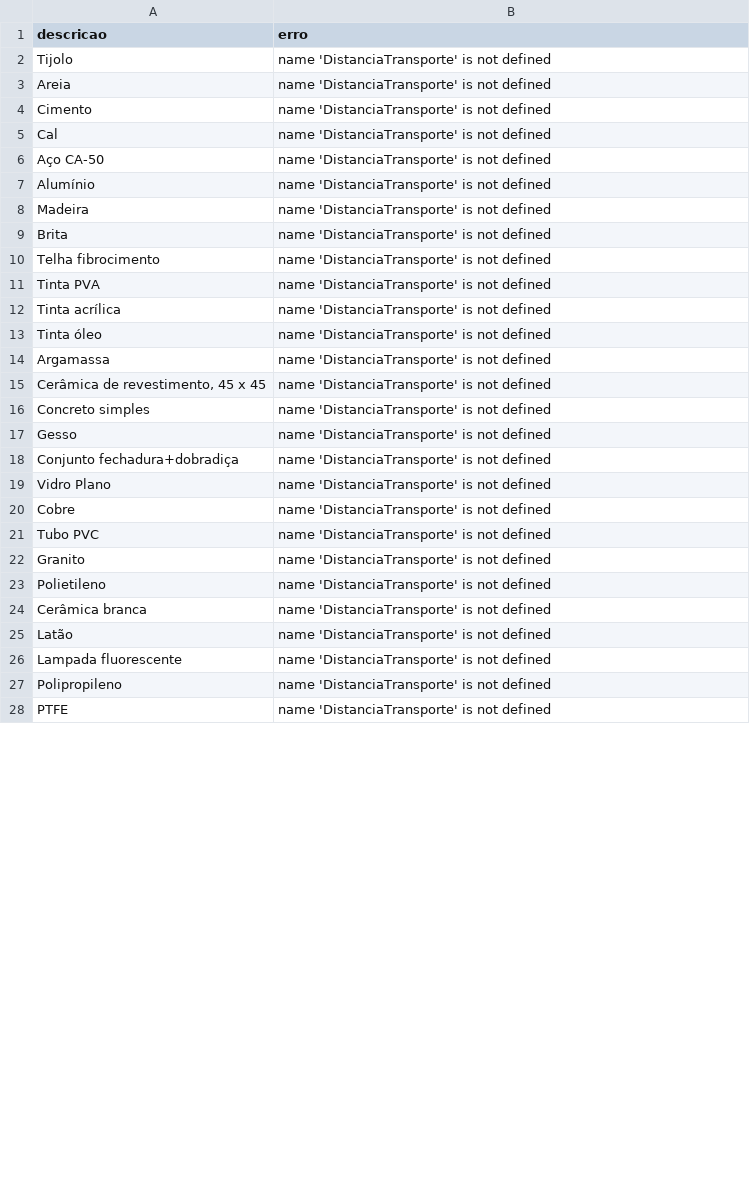
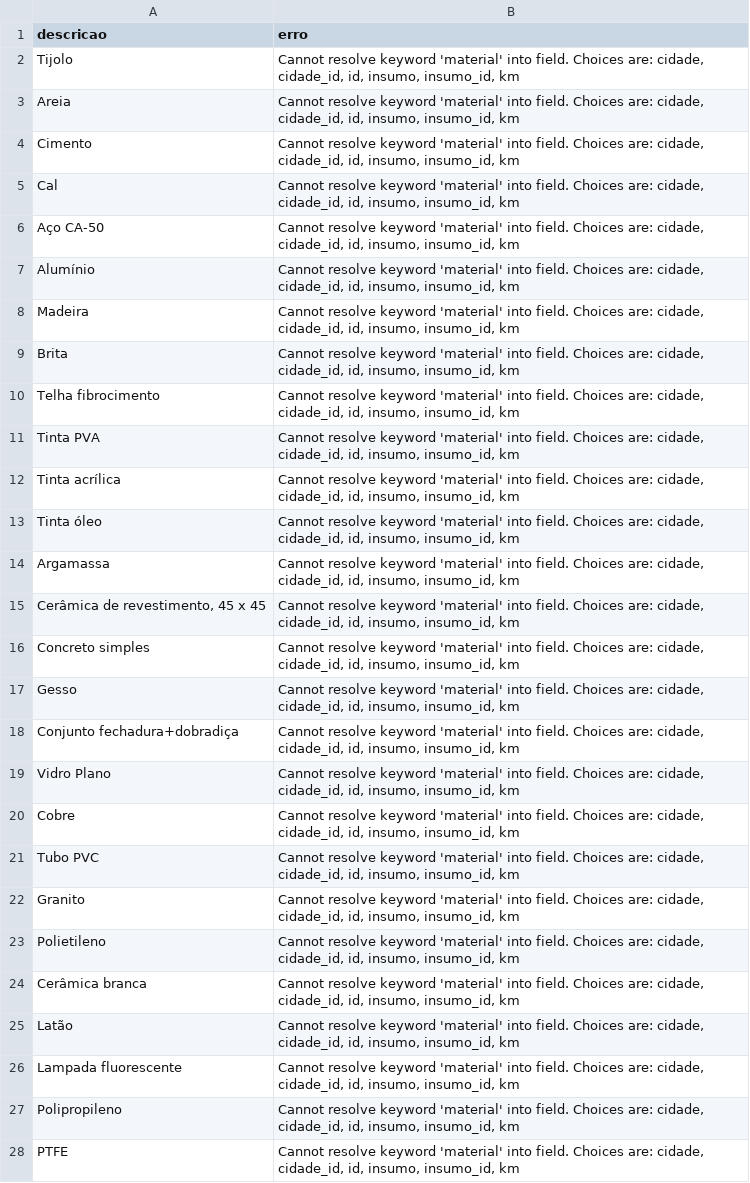
Before and after one commit to agneloobruno/projeto_b4ge, a CSV file: backend/materiais_erro.csv, drawn as a sheet; only a part is shown; the diff covers the shown part only.

Commit message:
Fix error messages in materiais_erro.csv to reflect correct keyword resolution issues

```diff
--- a/backend/materiais_erro.csv
+++ b/backend/materiais_erro.csv
@@ -1,28 +1,28 @@
 descricao,erro
-Tijolo ,name 'DistanciaTransporte' is not defined
-Areia,name 'DistanciaTransporte' is not defined
-Cimento,name 'DistanciaTransporte' is not defined
-Cal,name 'DistanciaTransporte' is not defined
-Aço CA-50,name 'DistanciaTransporte' is not defined
-Alumínio,name 'DistanciaTransporte' is not defined
-Madeira,name 'DistanciaTransporte' is not defined
-Brita,name 'DistanciaTransporte' is not defined
-Telha fibrocimento,name 'DistanciaTransporte' is not defined
-Tinta PVA,name 'DistanciaTransporte' is not defined
-Tinta acrílica,name 'DistanciaTransporte' is not defined
-Tinta óleo,name 'DistanciaTransporte' is not defined
-Argamassa,name 'DistanciaTransporte' is not defined
-"Cerâmica de revestimento, 45 x 45",name 'DistanciaTransporte' is not defined
-Concreto simples,name 'DistanciaTransporte' is not defined
-Gesso,name 'DistanciaTransporte' is not defined
-Conjunto fechadura+dobradiça,name 'DistanciaTransporte' is not defined
-Vidro Plano,name 'DistanciaTransporte' is not defined
-Cobre,name 'DistanciaTransporte' is not defined
-Tubo PVC,name 'DistanciaTransporte' is not defined
-Granito,name 'DistanciaTransporte' is not defined
-Polietileno,name 'DistanciaTransporte' is not defined
-Cerâmica branca,name 'DistanciaTransporte' is not defined
-Latão,name 'DistanciaTransporte' is not defined
-Lampada fluorescente,name 'DistanciaTransporte' is not defined
-Polipropileno,name 'DistanciaTransporte' is not defined
-PTFE,name 'DistanciaTransporte' is not defined
+Tijolo ,"Cannot resolve keyword 'material' into field. Choices are: cidade, cidade_id, id, insumo, insumo_id, km"
+Areia,"Cannot resolve keyword 'material' into field. Choices are: cidade, cidade_id, id, insumo, insumo_id, km"
+Cimento,"Cannot resolve keyword 'material' into field. Choices are: cidade, cidade_id, id, insumo, insumo_id, km"
+Cal,"Cannot resolve keyword 'material' into field. Choices are: cidade, cidade_id, id, insumo, insumo_id, km"
+Aço CA-50,"Cannot resolve keyword 'material' into field. Choices are: cidade, cidade_id, id, insumo, insumo_id, km"
+Alumínio,"Cannot resolve keyword 'material' into field. Choices are: cidade, cidade_id, id, insumo, insumo_id, km"
+Madeira,"Cannot resolve keyword 'material' into field. Choices are: cidade, cidade_id, id, insumo, insumo_id, km"
+Brita,"Cannot resolve keyword 'material' into field. Choices are: cidade, cidade_id, id, insumo, insumo_id, km"
+Telha fibrocimento,"Cannot resolve keyword 'material' into field. Choices are: cidade, cidade_id, id, insumo, insumo_id, km"
+Tinta PVA,"Cannot resolve keyword 'material' into field. Choices are: cidade, cidade_id, id, insumo, insumo_id, km"
+Tinta acrílica,"Cannot resolve keyword 'material' into field. Choices are: cidade, cidade_id, id, insumo, insumo_id, km"
+Tinta óleo,"Cannot resolve keyword 'material' into field. Choices are: cidade, cidade_id, id, insumo, insumo_id, km"
+Argamassa,"Cannot resolve keyword 'material' into field. Choices are: cidade, cidade_id, id, insumo, insumo_id, km"
+"Cerâmica de revestimento, 45 x 45","Cannot resolve keyword 'material' into field. Choices are: cidade, cidade_id, id, insumo, insumo_id, km"
+Concreto simples,"Cannot resolve keyword 'material' into field. Choices are: cidade, cidade_id, id, insumo, insumo_id, km"
+Gesso,"Cannot resolve keyword 'material' into field. Choices are: cidade, cidade_id, id, insumo, insumo_id, km"
+Conjunto fechadura+dobradiça,"Cannot resolve keyword 'material' into field. Choices are: cidade, cidade_id, id, insumo, insumo_id, km"
+Vidro Plano,"Cannot resolve keyword 'material' into field. Choices are: cidade, cidade_id, id, insumo, insumo_id, km"
+Cobre,"Cannot resolve keyword 'material' into field. Choices are: cidade, cidade_id, id, insumo, insumo_id, km"
+Tubo PVC,"Cannot resolve keyword 'material' into field. Choices are: cidade, cidade_id, id, insumo, insumo_id, km"
+Granito,"Cannot resolve keyword 'material' into field. Choices are: cidade, cidade_id, id, insumo, insumo_id, km"
+Polietileno,"Cannot resolve keyword 'material' into field. Choices are: cidade, cidade_id, id, insumo, insumo_id, km"
+Cerâmica branca,"Cannot resolve keyword 'material' into field. Choices are: cidade, cidade_id, id, insumo, insumo_id, km"
+Latão,"Cannot resolve keyword 'material' into field. Choices are: cidade, cidade_id, id, insumo, insumo_id, km"
+Lampada fluorescente,"Cannot resolve keyword 'material' into field. Choices are: cidade, cidade_id, id, insumo, insumo_id, km"
+Polipropileno,"Cannot resolve keyword 'material' into field. Choices are: cidade, cidade_id, id, insumo, insumo_id, km"
+PTFE,"Cannot resolve keyword 'material' into field. Choices are: cidade, cidade_id, id, insumo, insumo_id, km"
```
Also changed, not shown: 12 edited cells elsewhere in this file, 2 other files.
